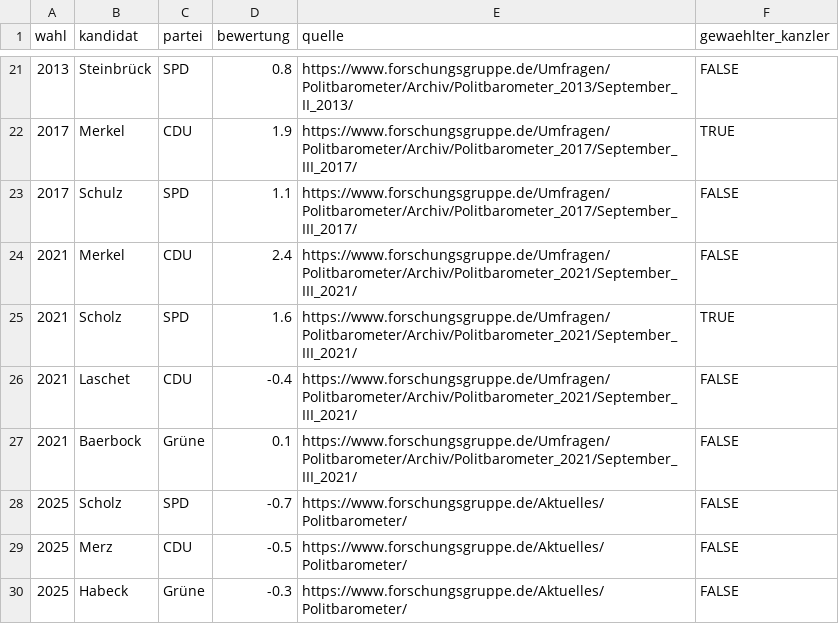
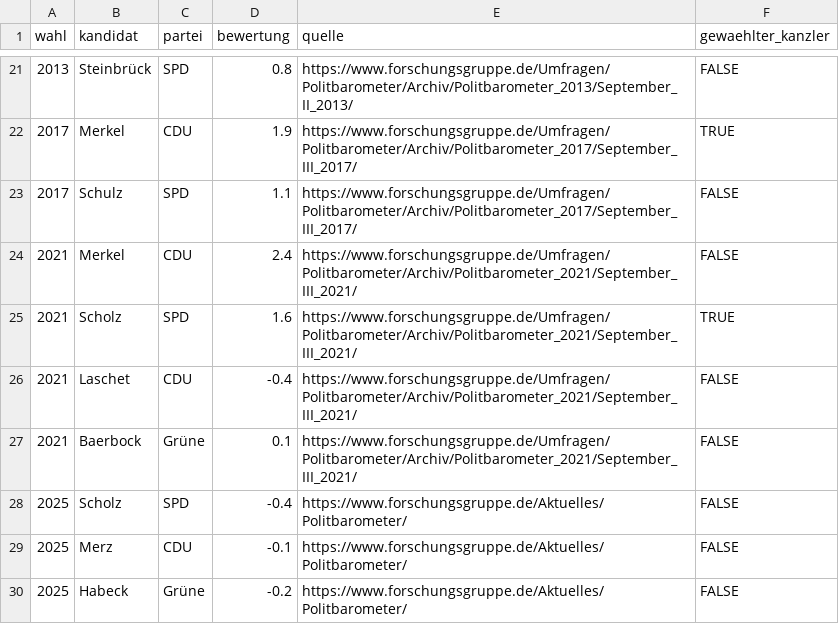
Before and after one commit to BhautikLukhi/bundeswahl-2025, a TSV file: data/Politbarometer/politbarometer-kandidaten.tsv, drawn as a sheet; only a part is shown, gaps mark what is left out.

Commit message:
Update PoBa Februar II

```diff
--- a/data/Politbarometer/politbarometer-kandidaten.tsv
+++ b/data/Politbarometer/politbarometer-kandidaten.tsv
@@ -27,4 +27,4 @@ wahl	kandidat	partei	bewertung	quelle	gewaehlter_kanzler
 2021	Baerbock	Grüne	0.1	https://www.forschungsgruppe.de/Umfragen/Politbarometer/Archiv/Politbarometer_2021/September_III_2021/	FALSE
-2025	Scholz	SPD	-0.7	https://www.forschungsgruppe.de/Aktuelles/Politbarometer/	FALSE
-2025	Merz	CDU	-0.5	https://www.forschungsgruppe.de/Aktuelles/Politbarometer/	FALSE
-2025	Habeck	Grüne	-0.3	https://www.forschungsgruppe.de/Aktuelles/Politbarometer/	FALSE
+2025	Scholz	SPD	-0.4	https://www.forschungsgruppe.de/Aktuelles/Politbarometer/	FALSE
+2025	Merz	CDU	-0.1	https://www.forschungsgruppe.de/Aktuelles/Politbarometer/	FALSE
+2025	Habeck	Grüne	-0.2	https://www.forschungsgruppe.de/Aktuelles/Politbarometer/	FALSE
```
